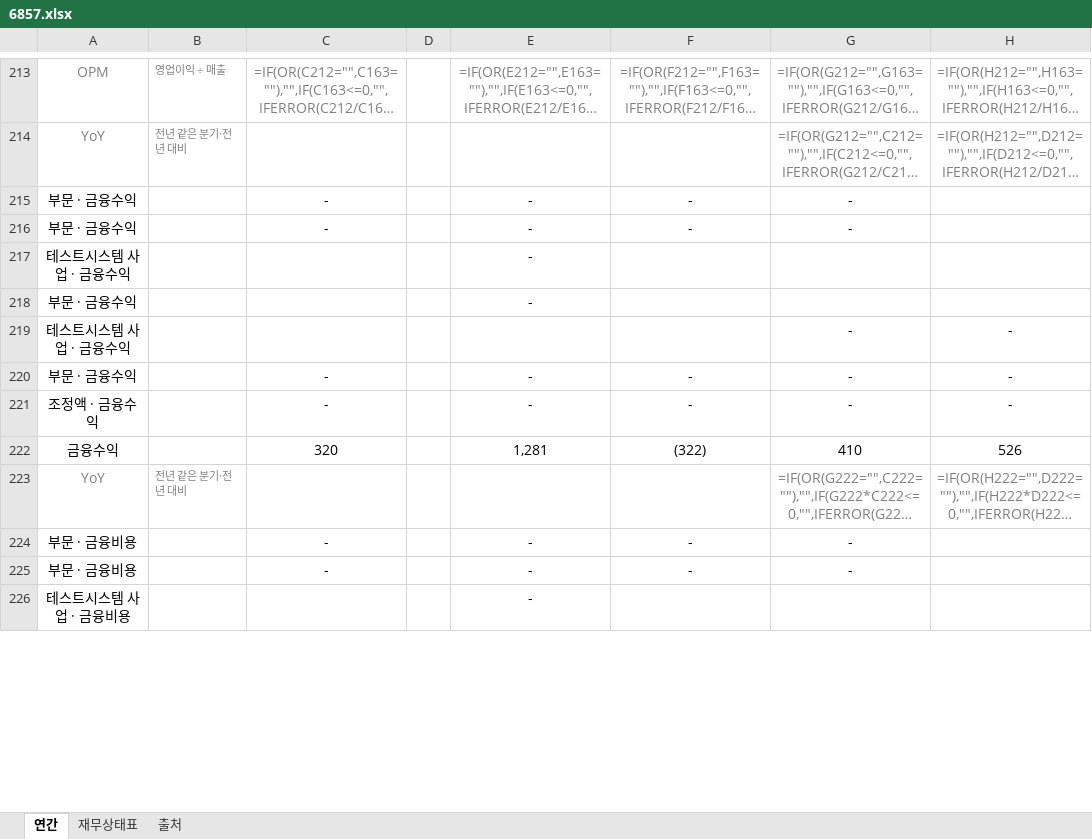
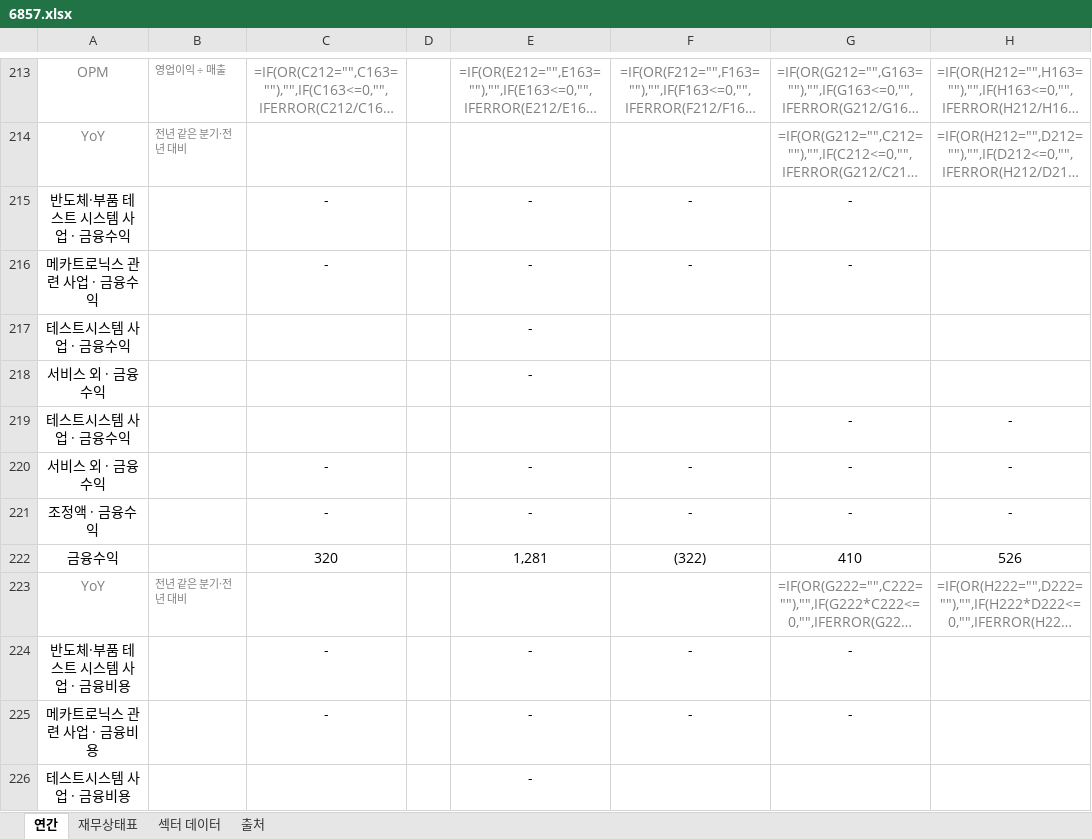
Before and after one commit to minwook1011/earnings-screener, an Excel workbook: docs/data/jp/xlsx/6857.xlsx, sheet 연간, drawn as a sheet; only a part is shown, gaps mark what is left out; long unchanged cells end in …; values as stored, in another font and other column widths than the file's, no borders; formulas without a stored value are shown as written; the diff covers the shown part only; the diff names each change by its address in the sheet, - before the commit and + after, or states it on an @@ line.

```diff
--- a/docs/data/jp/xlsx/6857.xlsx (sheet 연간)
+++ b/docs/data/jp/xlsx/6857.xlsx (sheet 연간)
+sheet tab: 섹터 데이터
-A215: 부문 · 금융수익
+A215: 반도체·부품 테스트 시스템 사업 · 금융수익
-A216: 부문 · 금융수익
+A216: 메카트로닉스 관련 사업 · 금융수익
-A218: 부문 · 금융수익
+A218: 서비스 외 · 금융수익
-A220: 부문 · 금융수익
+A220: 서비스 외 · 금융수익
-A224: 부문 · 금융비용
+A224: 반도체·부품 테스트 시스템 사업 · 금융비용
-A225: 부문 · 금융비용
+A225: 메카트로닉스 관련 사업 · 금융비용
```
Also changed, not shown: 52 edited cells elsewhere in this sheet, docs/data/jp/xlsx/3969.xlsx, 41 other files.
